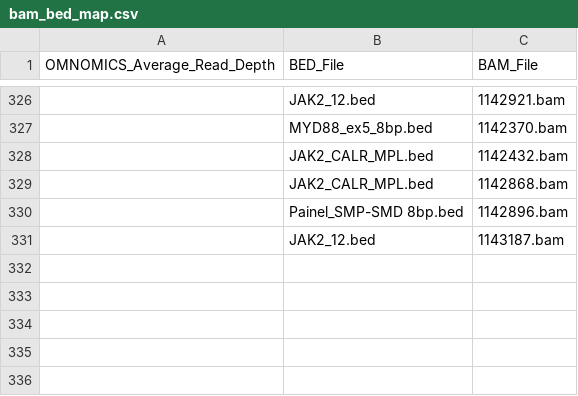
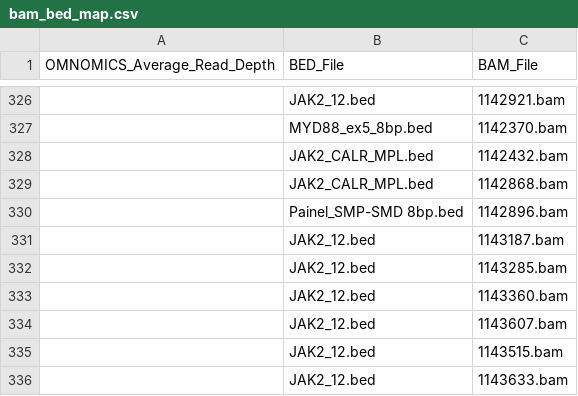
Before and after one commit to pfcv99/metrics_app, a CSV file: data/bam_bed_map/bam_bed_map.csv, drawn as a sheet; only a part is shown, gaps mark what is left out; the diff names each change by its address in the sheet, - before the commit and + after, or states it on an @@ line.

Commit message:
new run

```diff
--- a/data/bam_bed_map/bam_bed_map.csv
+++ b/data/bam_bed_map/bam_bed_map.csv
+row 332:  | JAK2_12.bed | 1143285.bam
+row 333:  | JAK2_12.bed | 1143360.bam
+row 334:  | JAK2_12.bed | 1143607.bam
+row 335:  | JAK2_12.bed | 1143515.bam
+row 336:  | JAK2_12.bed | 1143633.bam
```
